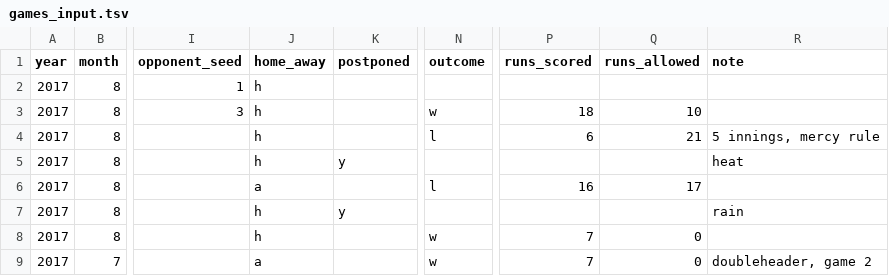
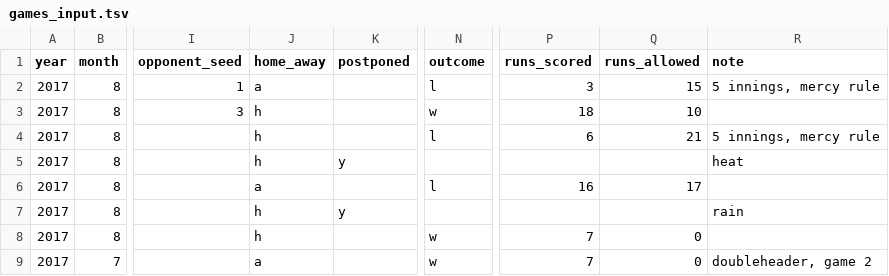
Before and after one commit to standarderrors/standarderrors.github.io, a TSV file: data/games_input.tsv, drawn as a sheet; only a part is shown, gaps mark what is left out; the diff names each change by its address in the sheet, - before the commit and + after, or states it on an @@ line.

```diff
--- a/data/games_input.tsv
+++ b/data/games_input.tsv
-J2 (home_away): h
+J2 (home_away): a
-N2 (outcome): (empty)
+N2 (outcome): l
-P2 (runs_scored): (empty)
+P2 (runs_scored): 3
-Q2 (runs_allowed): (empty)
+Q2 (runs_allowed): 15
-R2 (note): (empty)
+R2 (note): 5 innings, mercy rule
```
Also changed, not shown: data/games.tsv.
